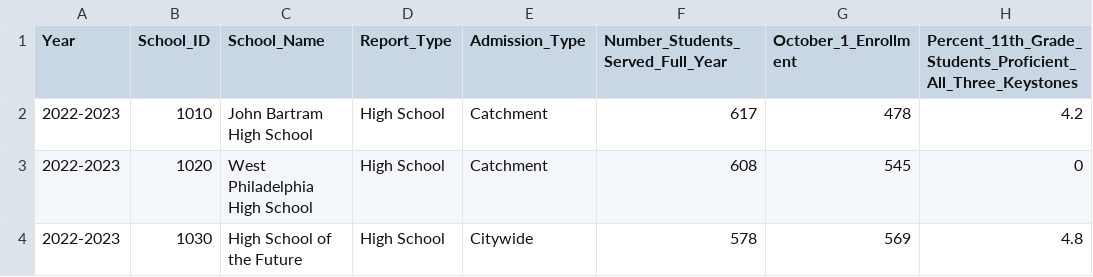
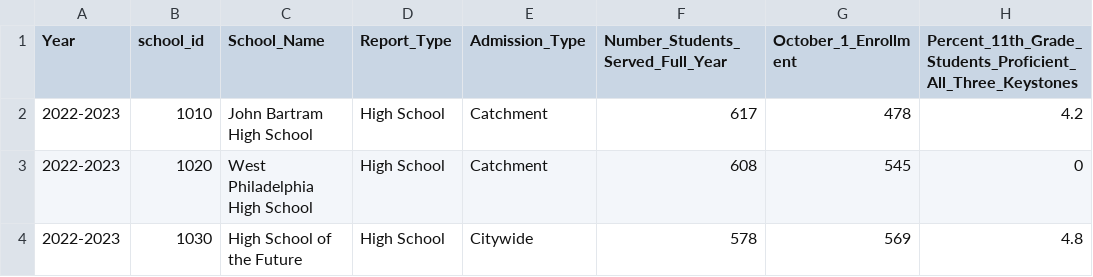
Before and after one commit to ElizabethVandergrift/Philadelphia-CrimeData_and_SchoolMetrics, a CSV file: School_Metrics/high_school_metric_scores.csv, drawn as a sheet; only a part is shown; the diff names each change by its address in the sheet, - before the commit and + after, or states it on an @@ line.

Commit message:
Add files via upload

```diff
--- a/School_Metrics/high_school_metric_scores.csv
+++ b/School_Metrics/high_school_metric_scores.csv
-B1: School_ID
+B1: school_id
```
